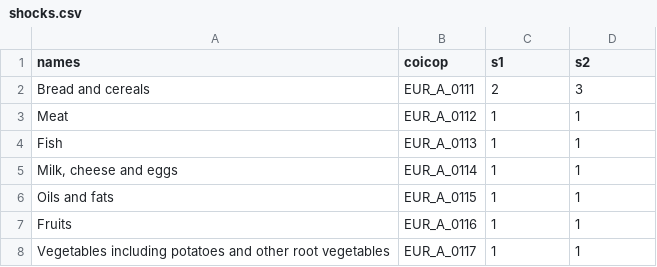
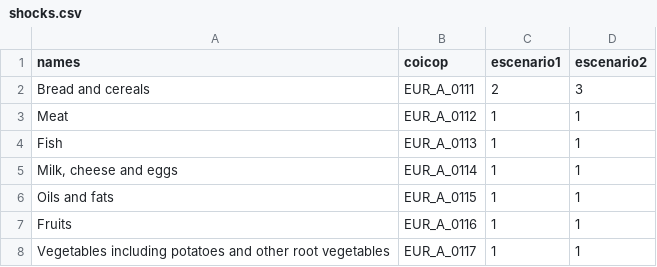
Before and after one commit to bc3LC/medusa, a CSV file: inst/extdata/shocks.csv, drawn as a sheet; only a part is shown.

Commit message:
Fix shock scenario names

```diff
--- a/inst/extdata/shocks.csv
+++ b/inst/extdata/shocks.csv
@@ -1,2 +1,2 @@
-names,coicop,s1,s2
+names,coicop,escenario1,escenario2
 Bread and cereals,EUR_A_0111,2,3
```
Also changed, not shown: 8 other files.
